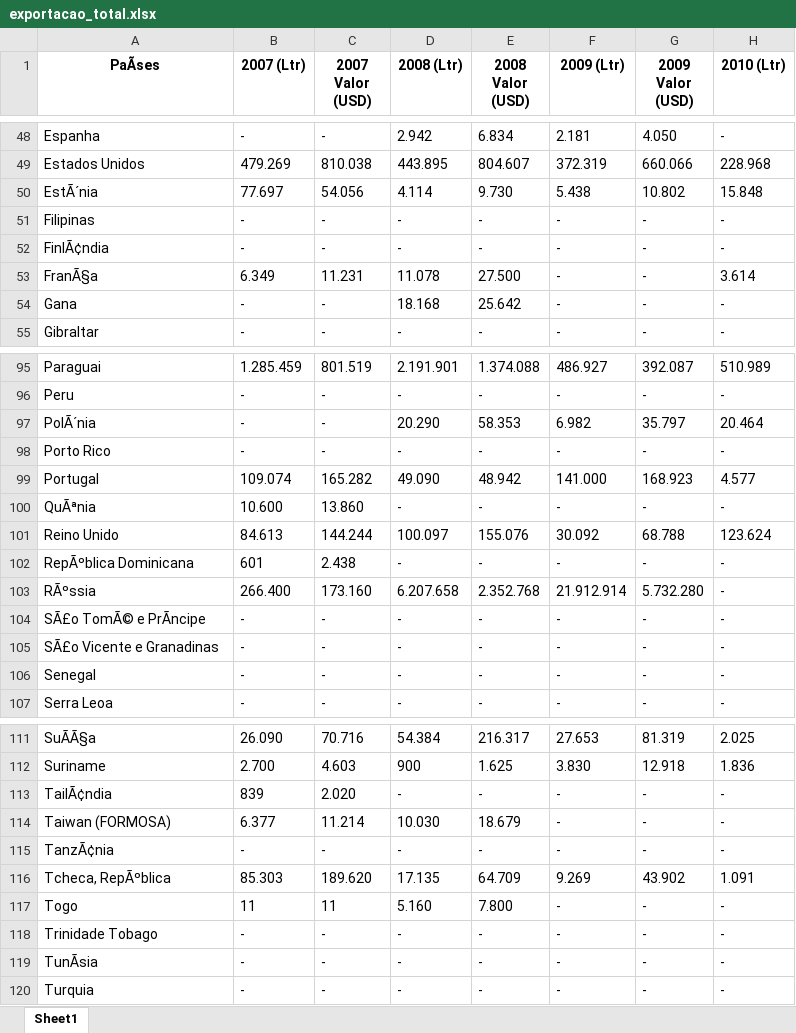
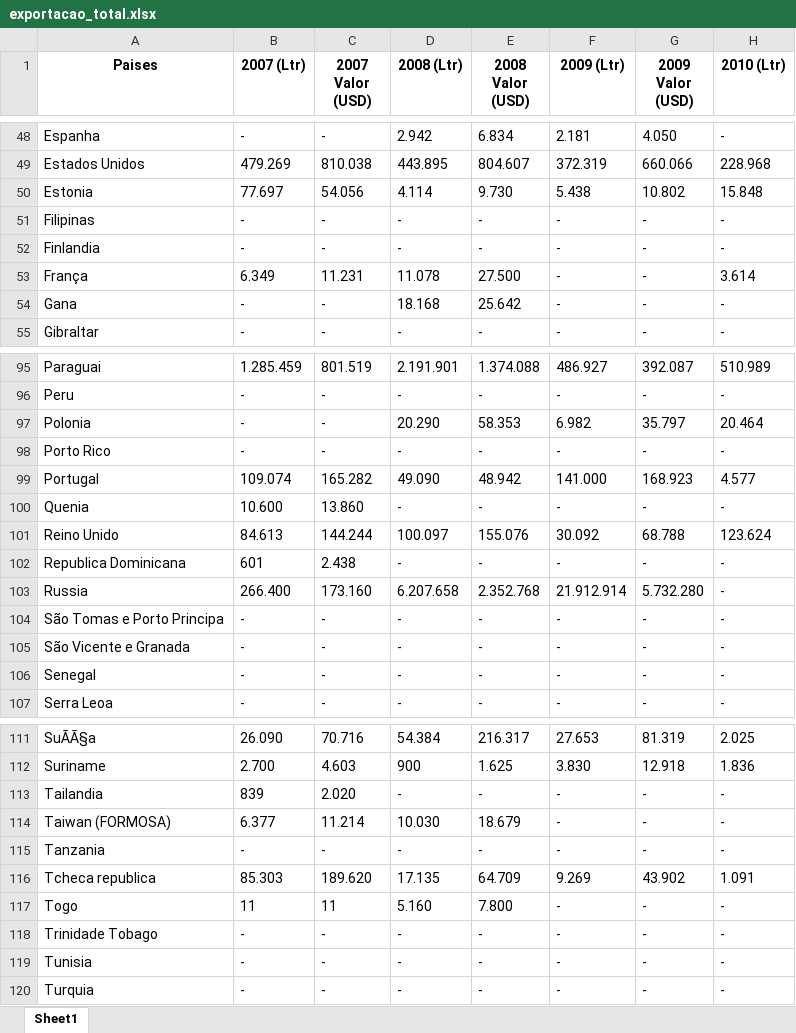
Before and after one commit to aloisiok1/TechChallange, an Excel workbook: dados/exportacao_total.xlsx, sheet Sheet1, drawn as a sheet; only a part is shown, gaps mark what is left out; values as stored, in another font and other column widths than the file's, no borders; the diff covers the shown part only; the diff names each change by its address in the sheet, - before the commit and + after, or states it on an @@ line.

```diff
--- a/dados/exportacao_total.xlsx (sheet Sheet1)
+++ b/dados/exportacao_total.xlsx (sheet Sheet1)
-A1: PaÃses
+A1: Paises
-A50 (Paises): EstÃ´nia
+A50 (Paises): Estonia
-A52 (Paises): FinlÃ¢ndia
+A52 (Paises): Finlandia
-A53 (Paises): FranÃ§a
+A53 (Paises): França
-A97 (Paises): PolÃ´nia
+A97 (Paises): Polonia
-A100 (Paises): QuÃªnia
+A100 (Paises): Quenia
-A102 (Paises): RepÃºblica Dominicana
+A102 (Paises): Republica Dominicana
-A103 (Paises): RÃºssia
+A103 (Paises): Russia
-A104 (Paises): SÃ£o TomÃ© e PrÃncipe
+A104 (Paises): São Tomas e Porto Principa
-A105 (Paises): SÃ£o Vicente e Granadinas
+A105 (Paises): São Vicente e Granada
-A113 (Paises): TailÃ¢ndia
+A113 (Paises): Tailandia
-A115 (Paises): TanzÃ¢nia
+A115 (Paises): Tanzania
-A116 (Paises): Tcheca, RepÃºblica
+A116 (Paises): Tcheca republica
-A119 (Paises): TunÃsia
+A119 (Paises): Tunisia
```
Also changed, not shown: 30 edited cells elsewhere in this sheet, 2 other files.
